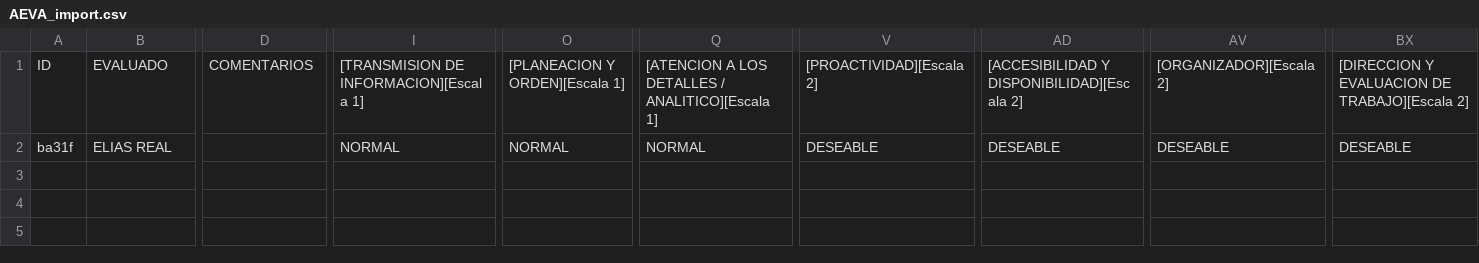
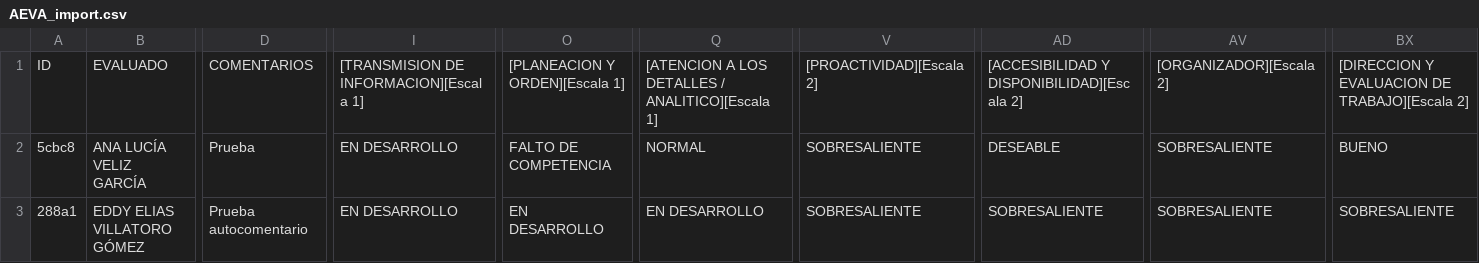
Before and after one commit to Evillatoro-gt/evlauaciones-2026, a CSV file: output/AEVA_import.csv, drawn as a sheet; only a part is shown, gaps mark what is left out; addresses are those after the commit; rows hold the shown columns only; the diff covers the shown part only; the diff names each change by its address in the sheet, - before the commit and + after, or states it on an @@ line.

Commit message:
Script AEVA y DEVA

```diff
--- a/output/AEVA_import.csv
+++ b/output/AEVA_import.csv
+row 2: 5cbc8 | ANA LUCÍA VELIZ GARCÍA | Prueba | EN DESARROLLO | FALTO DE COMPETENCIA | NORMAL | SOBRESALIENTE | DESEABLE | SOBRESALIENTE | BUENO
-A3: ba31f
+A3: 288a1
-B3: ELIAS REAL
+B3: EDDY ELIAS VILLATORO GÓMEZ
-D3: (empty)
+D3: Prueba autocomentario
-I3: NORMAL
+I3: EN DESARROLLO
-O3: NORMAL
+O3: EN DESARROLLO
-Q3: NORMAL
+Q3: EN DESARROLLO
-V3: DESEABLE
+V3: SOBRESALIENTE
-AD3: DESEABLE
+AD3: SOBRESALIENTE
-AV3: DESEABLE
+AV3: SOBRESALIENTE
-BX3: DESEABLE
+BX3: SOBRESALIENTE
```
Also changed, not shown: 3 edited cells elsewhere in this file, output/DEVA_import.csv, 2 other files.
